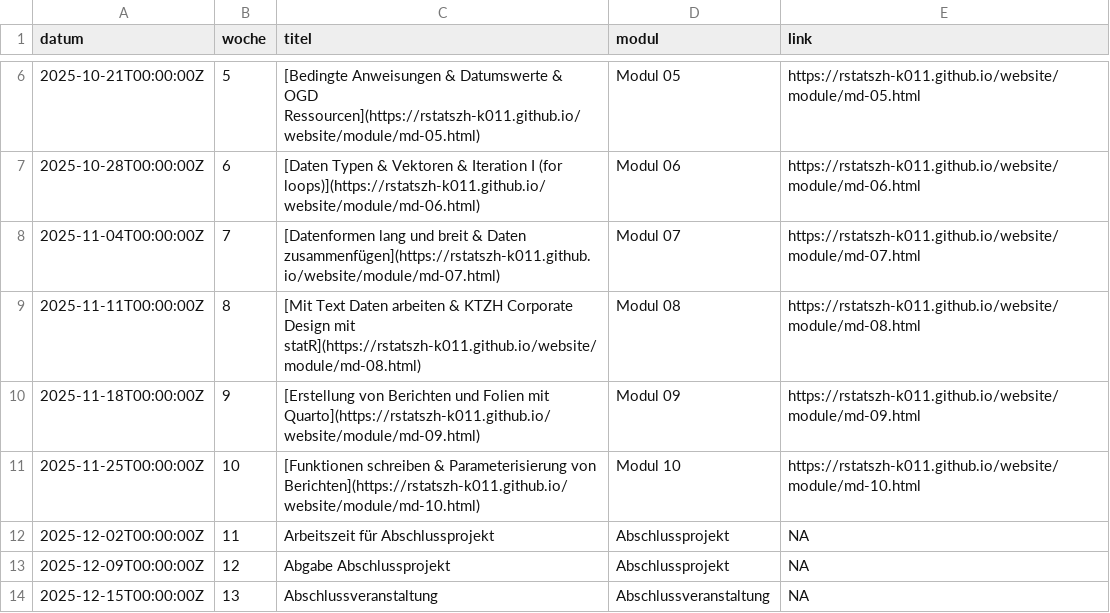
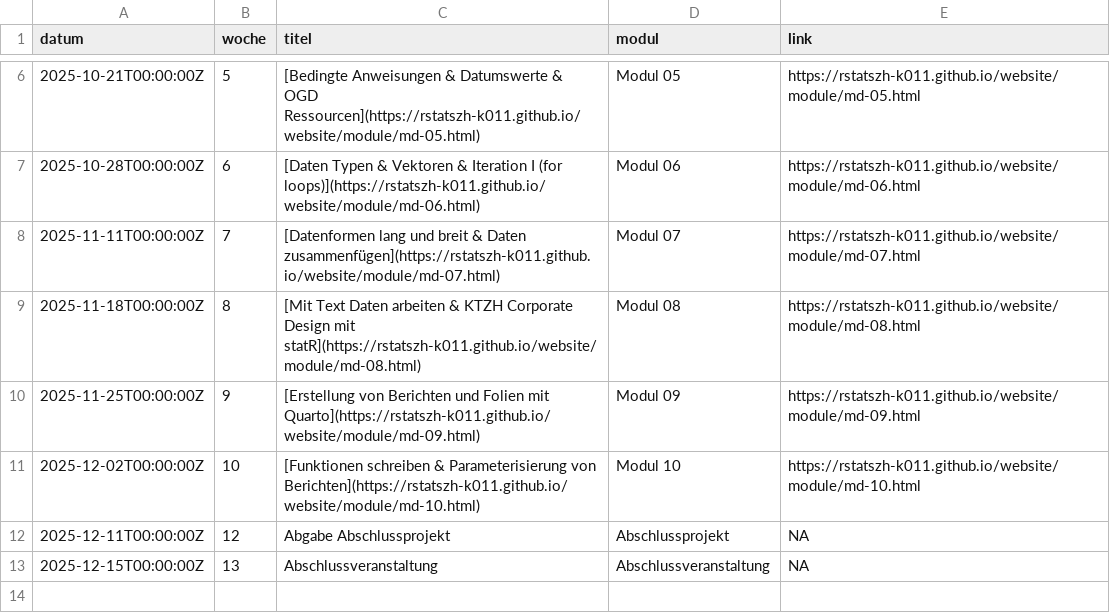
Before and after one commit to rstatszh-k013/website, a CSV file: data/tbl-00-rstatszh-kursplan.csv, drawn as a sheet; only a part is shown, gaps mark what is left out.

```diff
--- a/data/tbl-00-rstatszh-kursplan.csv
+++ b/data/tbl-00-rstatszh-kursplan.csv
@@ -7,8 +7,7 @@ datum,woche,titel,modul,link
 2025-10-28T00:00:00Z,6,[Daten Typen & Vektoren & Iteration I (for loops)](https://rstatszh-k011.github.io/website/module/md-06.html),Modul 06,https://rstatszh-k011.github.io/website/module/md-06.html
-2025-11-04T00:00:00Z,7,[Datenformen lang und breit & Daten zusammenfügen](https://rstatszh-k011.github.io/website/module/md-07.html),Modul 07,https://rstatszh-k011.github.io/website/module/md-07.html
-2025-11-11T00:00:00Z,8,[Mit Text Daten arbeiten & KTZH Corporate Design mit statR](https://rstatszh-k011.github.io/website/module/md-08.html),Modul 08,https://rstatszh-k011.github.io/website/module/md-08.html
-2025-11-18T00:00:00Z,9,[Erstellung von Berichten und Folien mit Quarto](https://rstatszh-k011.github.io/website/module/md-09.html),Modul 09,https://rstatszh-k011.github.io/website/module/md-09.html
-2025-11-25T00:00:00Z,10,[Funktionen schreiben & Parameterisierung von Berichten](https://rstatszh-k011.github.io/website/module/md-10.html),Modul 10,https://rstatszh-k011.github.io/website/module/md-10.html
-2025-12-02T00:00:00Z,11,Arbeitszeit für Abschlussprojekt,Abschlussprojekt,NA
-2025-12-09T00:00:00Z,12,Abgabe Abschlussprojekt,Abschlussprojekt,NA
+2025-11-11T00:00:00Z,7,[Datenformen lang und breit & Daten zusammenfügen](https://rstatszh-k011.github.io/website/module/md-07.html),Modul 07,https://rstatszh-k011.github.io/website/module/md-07.html
+2025-11-18T00:00:00Z,8,[Mit Text Daten arbeiten & KTZH Corporate Design mit statR](https://rstatszh-k011.github.io/website/module/md-08.html),Modul 08,https://rstatszh-k011.github.io/website/module/md-08.html
+2025-11-25T00:00:00Z,9,[Erstellung von Berichten und Folien mit Quarto](https://rstatszh-k011.github.io/website/module/md-09.html),Modul 09,https://rstatszh-k011.github.io/website/module/md-09.html
+2025-12-02T00:00:00Z,10,[Funktionen schreiben & Parameterisierung von Berichten](https://rstatszh-k011.github.io/website/module/md-10.html),Modul 10,https://rstatszh-k011.github.io/website/module/md-10.html
+2025-12-11T00:00:00Z,12,Abgabe Abschlussprojekt,Abschlussprojekt,NA
 2025-12-15T00:00:00Z,13,Abschlussveranstaltung,Abschlussveranstaltung,NA
```
Also changed, not shown: 34 other files.
